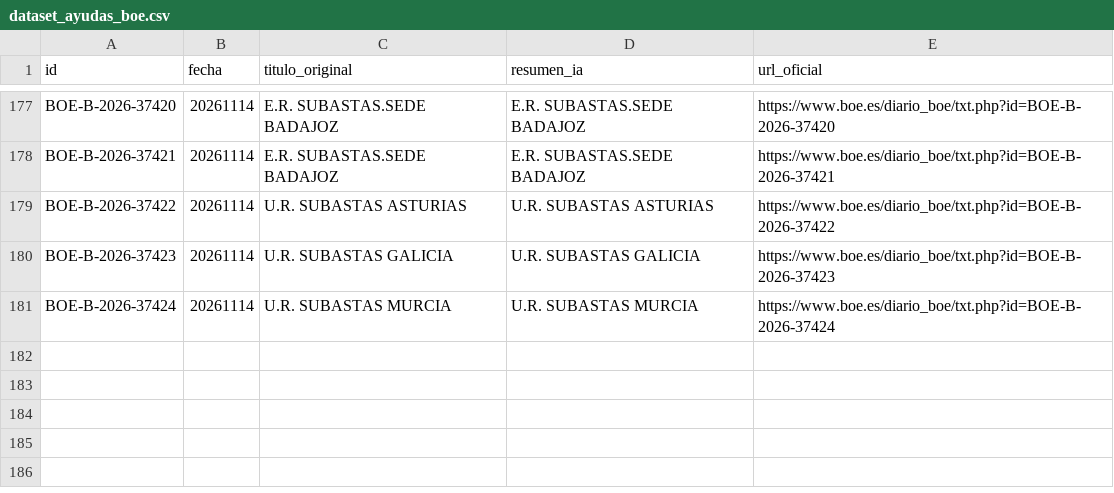
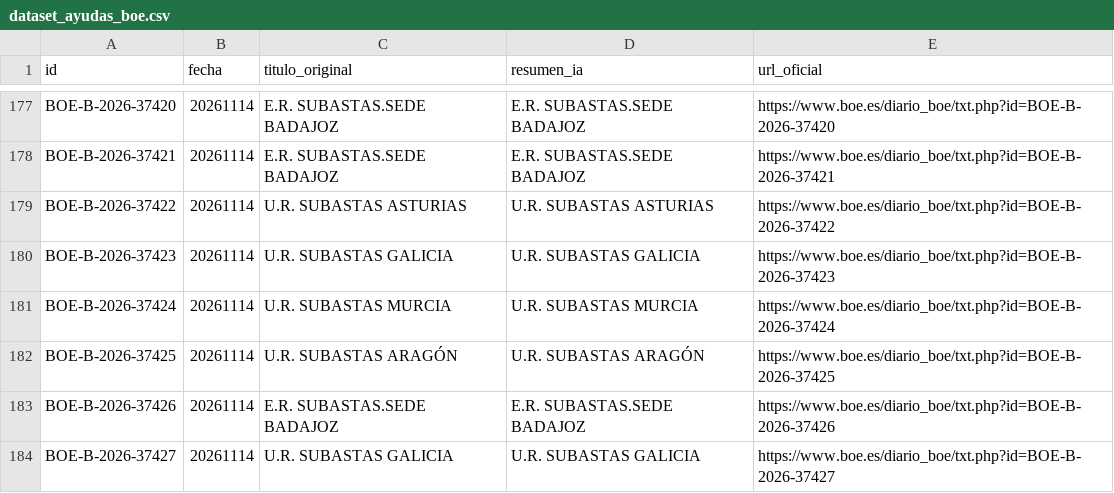
Before and after one commit to GL-cpu101/motor-ayudas-espana, a CSV file: datos/dataset_ayudas_boe.csv, drawn as a sheet; only a part is shown, gaps mark what is left out; the diff names each change by its address in the sheet, - before the commit and + after, or states it on an @@ line.

```diff
--- a/datos/dataset_ayudas_boe.csv
+++ b/datos/dataset_ayudas_boe.csv
+row 182: BOE-B-2026-37425 | 20261114 | U.R. SUBASTAS ARAGÓN | U.R. SUBASTAS ARAGÓN | https://www.boe.es/diario_boe/txt.php?id=BOE-B-2026-37425
+row 183: BOE-B-2026-37426 | 20261114 | E.R. SUBASTAS.SEDE BADAJOZ | E.R. SUBASTAS.SEDE BADAJOZ | https://www.boe.es/diario_boe/txt.php?id=BOE-B-2026-37426
+row 184: BOE-B-2026-37427 | 20261114 | U.R. SUBASTAS GALICIA | U.R. SUBASTAS GALICIA | https://www.boe.es/diario_boe/txt.php?id=BOE-B-2026-37427
```
Also changed, not shown: 2 other files.
